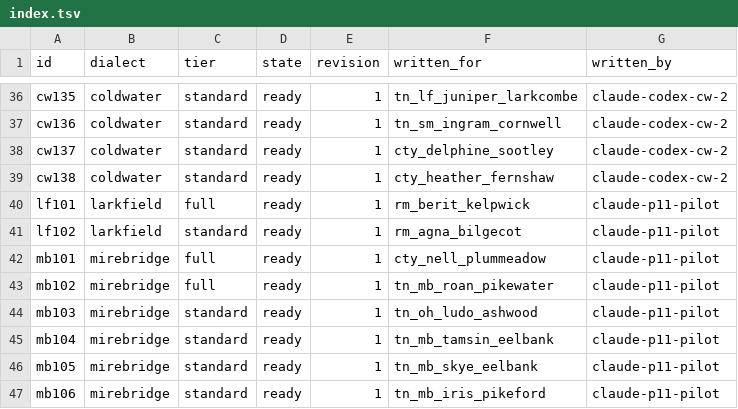
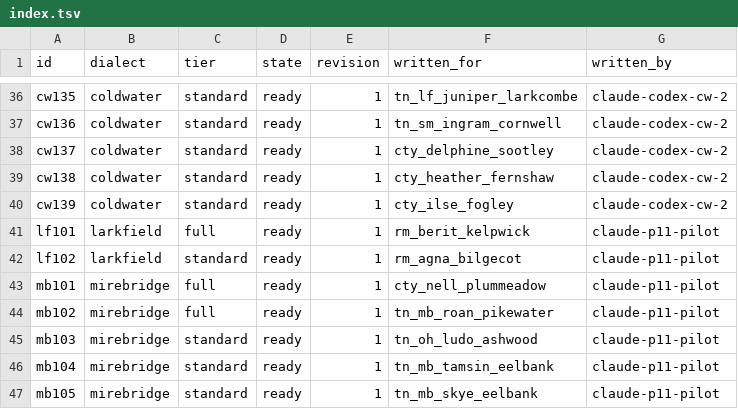
Before and after one commit to DocFoxHound/RATWMUD, a TSV file: Data/Talk/mantles-export/index.tsv, drawn as a sheet; only a part is shown, gaps mark what is left out; the shorter side is filled out with more unchanged rows.

Commit message:
Author Ilse Fogley mantle

```diff
--- a/Data/Talk/mantles-export/index.tsv
+++ b/Data/Talk/mantles-export/index.tsv
@@ -39,2 +39,3 @@ cw137	coldwater	standard	ready	1	cty_delphine_sootley	claude-codex-cw-2
 cw138	coldwater	standard	ready	1	cty_heather_fernshaw	claude-codex-cw-2
+cw139	coldwater	standard	ready	1	cty_ilse_fogley	claude-codex-cw-2
 lf101	larkfield	full	ready	1	rm_berit_kelpwick	claude-p11-pilot
```
Also changed, not shown: 1 other file.
